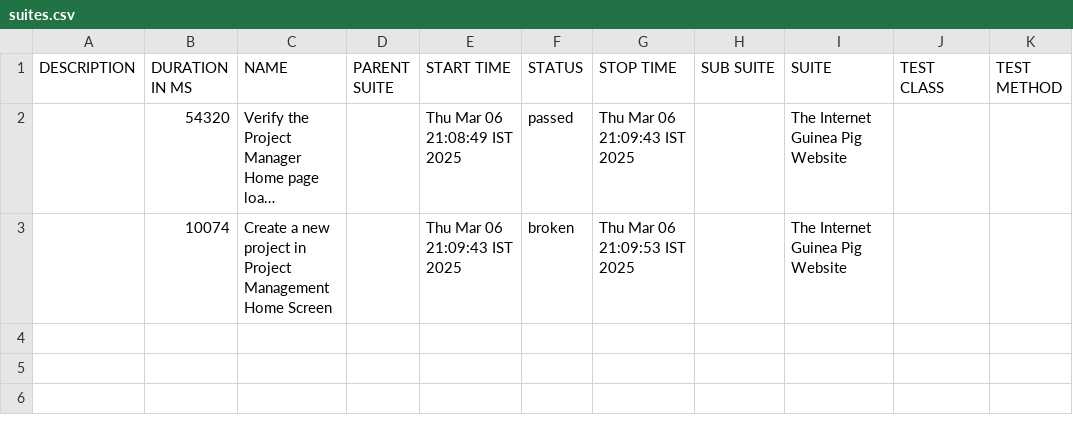
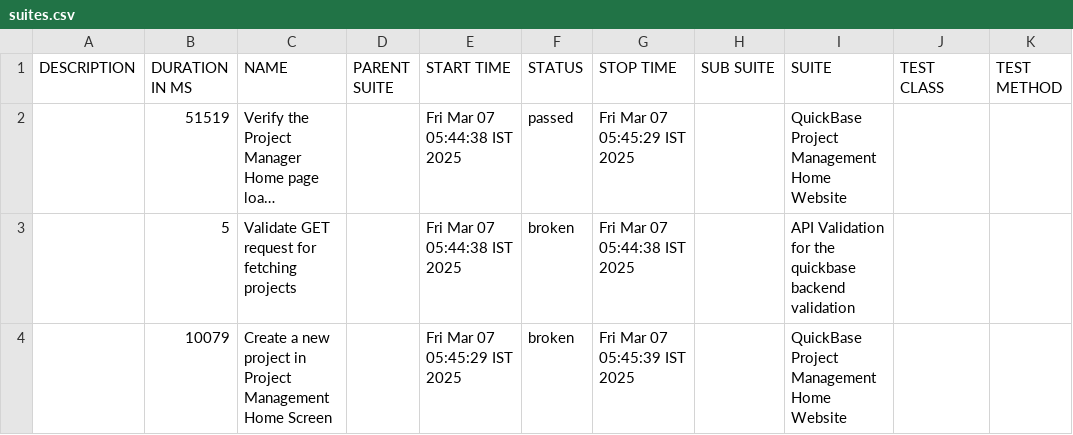
Before and after one commit to rajezh130195/wdio-cucumber-framework, a CSV file: allure-report/data/suites.csv, drawn as a sheet; long unchanged cells end in …; addresses are those after the commit; the diff names each change by its address in the sheet, - before the commit and + after, or states it on an @@ line.

```diff
--- a/allure-report/data/suites.csv
+++ b/allure-report/data/suites.csv
-B2 (DURATION IN MS): 54320
+B2 (DURATION IN MS): 51519
-E2 (START TIME): Thu Mar 06 21:08:49 IST 2025
+E2 (START TIME): Fri Mar 07 05:44:38 IST 2025
-G2 (STOP TIME): Thu Mar 06 21:09:43 IST 2025
+G2 (STOP TIME): Fri Mar 07 05:45:29 IST 2025
-I2 (SUITE): The Internet Guinea Pig Website
+I2 (SUITE): QuickBase Project Management Home Website
+row 3:  | 5 | Validate GET request for fetching projects |  | Fri Mar 07 05:44:38 IST 2025 | broken | Fri Mar 07 05:44:38 IST 2025 |  | API Validation for the quickbase backend validation
-B4 (DURATION IN MS): 10074
+B4 (DURATION IN MS): 10079
-E4 (START TIME): Thu Mar 06 21:09:43 IST 2025
+E4 (START TIME): Fri Mar 07 05:45:29 IST 2025
-G4 (STOP TIME): Thu Mar 06 21:09:53 IST 2025
+G4 (STOP TIME): Fri Mar 07 05:45:39 IST 2025
-I4 (SUITE): The Internet Guinea Pig Website
+I4 (SUITE): QuickBase Project Management Home Website
```
Also changed, not shown: 37 other files.
